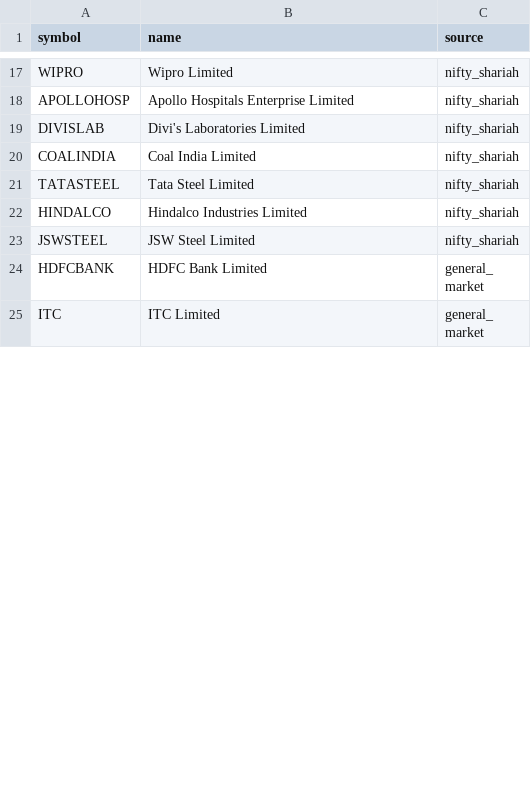
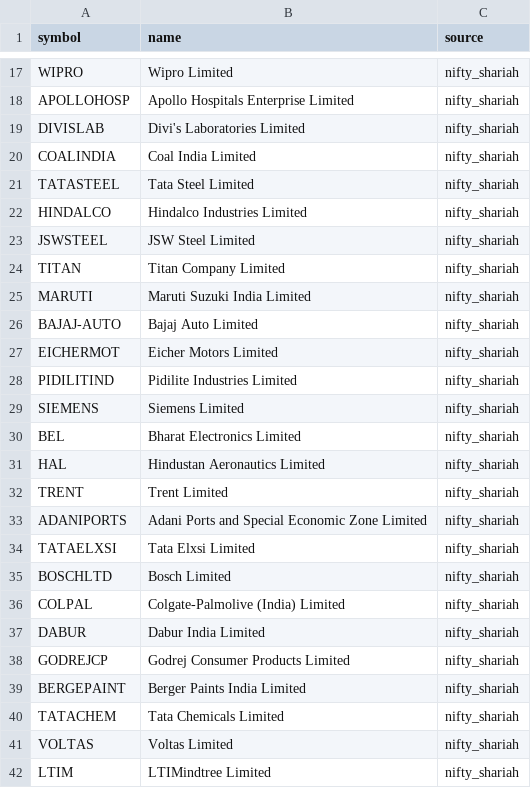
Before and after one commit to SyedTousifMasood/HalaalTrading, a CSV file: data/universe.csv, drawn as a sheet; only a part is shown, gaps mark what is left out; the shorter side is filled out with more unchanged rows; the diff covers the shown part only; the diff names each change by its address in the sheet, - before the commit and + after, or states it on an @@ line.

Commit message:
feat: Expand stock universe to 77+ Nifty 500 Shariah Index stocks

```diff
--- a/data/universe.csv
+++ b/data/universe.csv
+row 24: TITAN | Titan Company Limited | nifty_shariah
+row 25: MARUTI | Maruti Suzuki India Limited | nifty_shariah
+row 26: BAJAJ-AUTO | Bajaj Auto Limited | nifty_shariah
+row 27: EICHERMOT | Eicher Motors Limited | nifty_shariah
+row 28: PIDILITIND | Pidilite Industries Limited | nifty_shariah
+row 29: SIEMENS | Siemens Limited | nifty_shariah
+row 30: BEL | Bharat Electronics Limited | nifty_shariah
+row 31: HAL | Hindustan Aeronautics Limited | nifty_shariah
+row 32: TRENT | Trent Limited | nifty_shariah
+row 33: ADANIPORTS | Adani Ports and Special Economic Zone Limited | nifty_shariah
+row 34: TATAELXSI | Tata Elxsi Limited | nifty_shariah
+row 35: BOSCHLTD | Bosch Limited | nifty_shariah
+row 36: COLPAL | Colgate-Palmolive (India) Limited | nifty_shariah
+row 37: DABUR | Dabur India Limited | nifty_shariah
+row 38: GODREJCP | Godrej Consumer Products Limited | nifty_shariah
+row 39: BERGEPAINT | Berger Paints India Limited | nifty_shariah
+row 40: TATACHEM | Tata Chemicals Limited | nifty_shariah
+row 41: VOLTAS | Voltas Limited | nifty_shariah
+row 42: LTIM | LTIMindtree Limited | nifty_shariah
```
Also changed, not shown: 32 added rows and 1 removed row elsewhere in this file.
